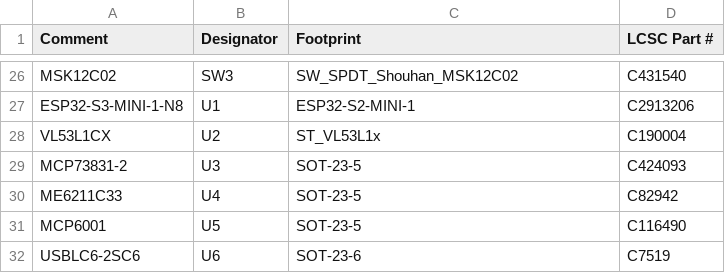
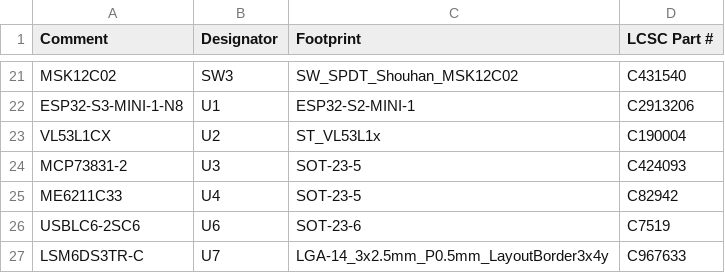
Before and after one commit to eddimull/slide-distance-display, a CSV file: hardware/fab/slidepod-bom.csv, drawn as a sheet; only a part is shown, gaps mark what is left out; the diff covers the shown part only.

```diff
--- a/hardware/fab/slidepod-bom.csv
+++ b/hardware/fab/slidepod-bom.csv
@@ -30,3 +25,3 @@ MCP73831-2,U3,SOT-23-5,C424093
 ME6211C33,U4,SOT-23-5,C82942
-MCP6001,U5,SOT-23-5,C116490
 USBLC6-2SC6,U6,SOT-23-6,C7519
+LSM6DS3TR-C,U7,LGA-14_3x2.5mm_P0.5mm_LayoutBorder3x4y,C967633
```
Also changed, not shown: 2 added rows, 7 removed rows and 9 edited cells elsewhere in this file, hardware/fab/slidepod-cpl.csv, 39 other files.
